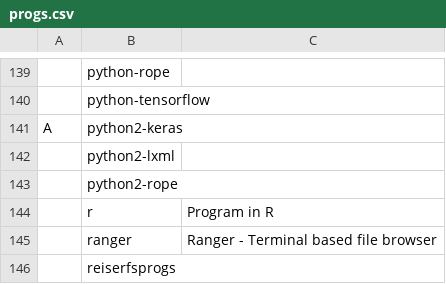
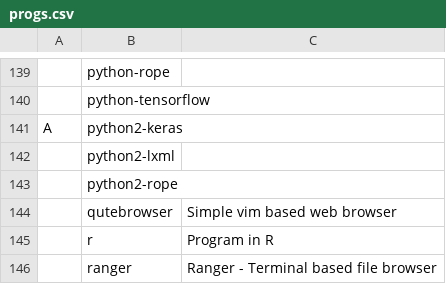
Before and after one commit to jordans1882/autorice_script, a CSV file: progs.csv, drawn as a sheet; only a part is shown, gaps mark what is left out; the shorter side is filled out with more unchanged rows.

Commit message:
Added qutebrowser to progs

```diff
--- a/progs.csv
+++ b/progs.csv
@@ -143,2 +143,3 @@ A,python2-keras,
 ,python2-rope,
+,qutebrowser,Simple vim based web browser
 ,r,Program in R
```
